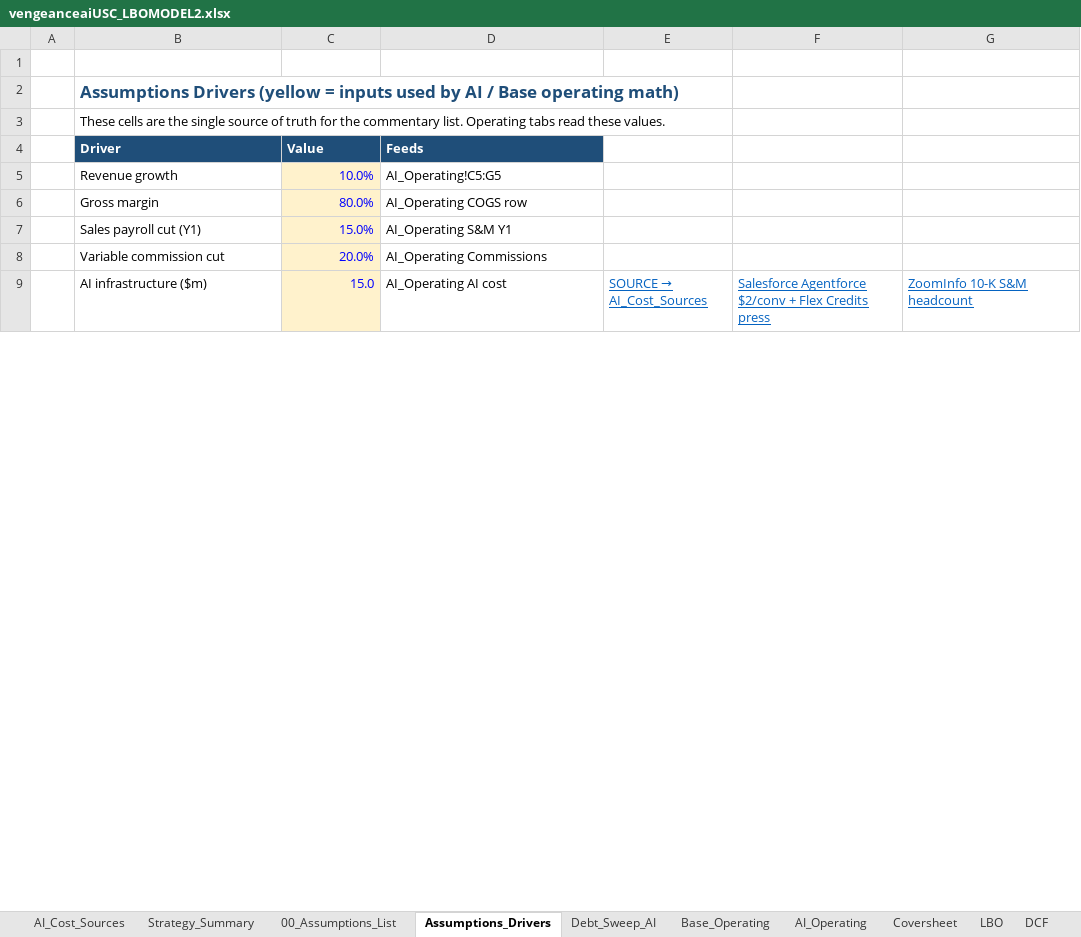
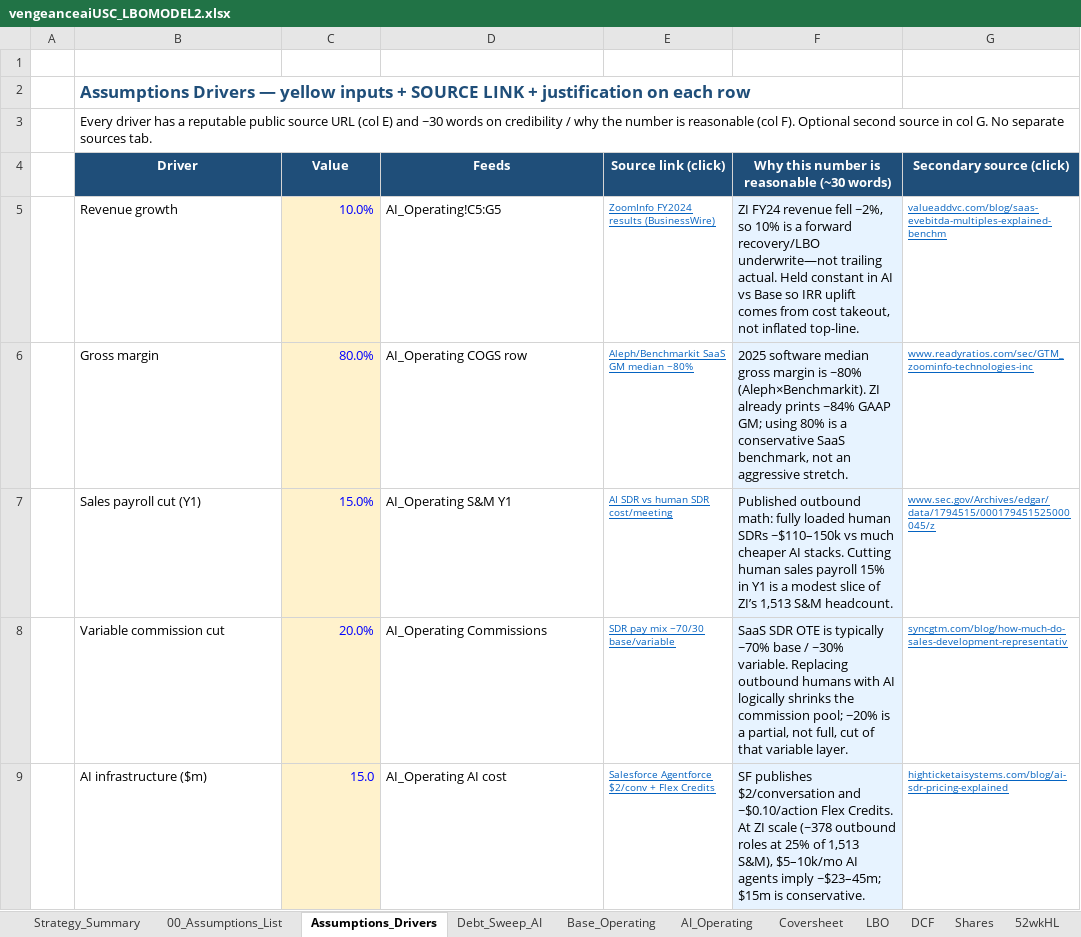
Before and after one commit to vengeanceaiUSC/Rainmaker, an Excel workbook: vengeanceaiUSC_LBOMODEL2.xlsx, sheet Assumptions_Drivers, drawn as a sheet; only a part is shown; values as stored, in another font and other column widths than the file's, no borders; the diff covers the shown part only; the diff names each change by its address in the sheet, - before the commit and + after, or states it on an @@ line.

```diff
--- a/vengeanceaiUSC_LBOMODEL2.xlsx (sheet Assumptions_Drivers)
+++ b/vengeanceaiUSC_LBOMODEL2.xlsx (sheet Assumptions_Drivers)
-sheet tab: AI_Cost_Sources
-B2 (Driver): Assumptions Drivers (yellow = inputs used by AI / Base operating math)
+B2 (Driver): Assumptions Drivers — yellow inputs + SOURCE LINK + justification on each row
-B3 (Driver): These cells are the single source of truth for the commentary list. Operating tabs read these values.
+B3 (Driver): Every driver has a reputable public source URL (col E) and ~30 words on credibility / why the number is reasonable (col F). Optional second source in col G. No separate sources tab.
+B3:G3 merged
-B4:D4 alignment: left
+B4:D4 alignment: center
-E4: (empty)
+E4: Source link (click)
-E4:G4 fill: none
+E4:G4 fill: #1F4E79
-F4: (empty)
+F4: Why this number is reasonable (~30 words)
-G4: (empty)
+G4: Secondary source (click)
-E5 (Source link (click)): (empty)
+E5 (Source link (click)): ZoomInfo FY2024 results (BusinessWire)
-F5: (empty)
+F5: ZI FY24 revenue fell ~2%, so 10% is a forward recovery/LBO underwrite—not trailing actual. Held constant in AI vs Base so IRR uplift comes from cost takeout, not inflated top-line.
-F5:F9 fill: none
+F5:F9 fill: #E7F3FF
-G5 (Secondary source (click)): (empty)
+G5 (Secondary source (click)): valueaddvc.com/blog/saas-evebitda-multiples-explained-benchm
-E6 (Source link (click)): (empty)
+E6 (Source link (click)): Aleph/Benchmarkit SaaS GM median ~80%
-F6: (empty)
+F6: 2025 software median gross margin is ~80% (Aleph×Benchmarkit). ZI already prints ~84% GAAP GM; using 80% is a conservative SaaS benchmark, not an aggressive stretch.
-G6 (Secondary source (click)): (empty)
+G6 (Secondary source (click)): www.readyratios.com/sec/GTM_zoominfo-technologies-inc
-E7 (Source link (click)): (empty)
+E7 (Source link (click)): AI SDR vs human SDR cost/meeting
-F7: (empty)
+F7: Published outbound math: fully loaded human SDRs ~$110–150k vs much cheaper AI stacks. Cutting human sales payroll 15% in Y1 is a modest slice of ZI’s 1,513 S&M headcount.
-G7 (Secondary source (click)): (empty)
+G7 (Secondary source (click)): www.sec.gov/Archives/edgar/data/1794515/000179451525000045/z
-E8 (Source link (click)): (empty)
+E8 (Source link (click)): SDR pay mix ~70/30 base/variable
-F8: (empty)
+F8: SaaS SDR OTE is typically ~70% base / ~30% variable. Replacing outbound humans with AI logically shrinks the commission pool; −20% is a partial, not full, cut of that variable layer.
-G8 (Secondary source (click)): (empty)
+G8 (Secondary source (click)): syncgtm.com/blog/how-much-do-sales-development-representativ
@@ E9 (Source link (click)): SOURCE → AI_Cost_Sources → Salesforce Agentforce $2/conv + Flex Credits @@
@@ E9 text size: smaller @@
-F9: Salesforce Agentforce $2/conv + Flex Credits press
+F9: SF publishes $2/conversation and ~$0.10/action Flex Credits. At ZI scale (~378 outbound roles at 25% of 1,513 S&M), $5–10k/mo AI agents imply ~$23–45m; $15m is conservative.
@@ F9 underline: on → off, text colour: #0563C1 → black @@
-G9 (Secondary source (click)): ZoomInfo 10-K S&M headcount
+G9 (Secondary source (click)): highticketaisystems.com/blog/ai-sdr-pricing-explained
@@ G9 text size: smaller @@
```
Also changed, not shown: 51 edited cells, cell formats and merged cells elsewhere in this sheet, sheet 00_Assumptions_List, sheet Strategy_Summary, LBO/output/vengeanceaiUSC_LBOMODEL2.xlsx, 4 other files.
